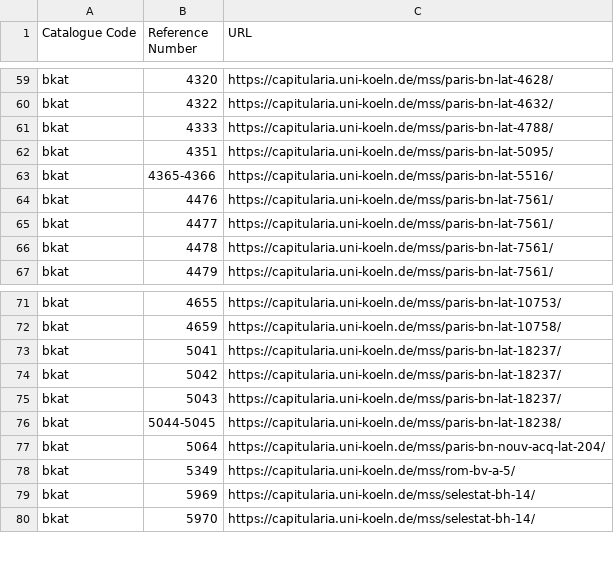
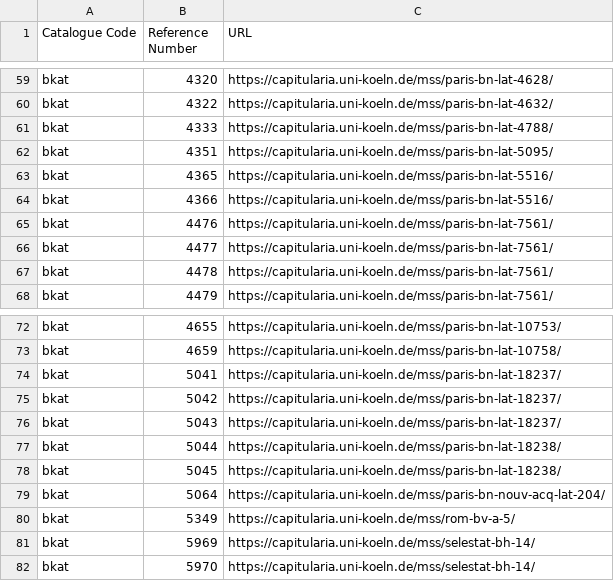
Before and after one commit to DELM-net/ms-lookup, a CSV file: data/capitularia.csv, drawn as a sheet; only a part is shown, gaps mark what is left out.

```diff
--- a/data/capitularia.csv
+++ b/data/capitularia.csv
@@ -62,3 +62,4 @@ bkat,4333,https://capitularia.uni-koeln.de/mss/paris-bn-lat-4788/
 bkat,4351,https://capitularia.uni-koeln.de/mss/paris-bn-lat-5095/
-bkat,4365-4366,https://capitularia.uni-koeln.de/mss/paris-bn-lat-5516/
+bkat,4365,https://capitularia.uni-koeln.de/mss/paris-bn-lat-5516/
+bkat,4366,https://capitularia.uni-koeln.de/mss/paris-bn-lat-5516/
 bkat,4476,https://capitularia.uni-koeln.de/mss/paris-bn-lat-7561/
@@ -75,3 +76,4 @@ bkat,5042,https://capitularia.uni-koeln.de/mss/paris-bn-lat-18237/
 bkat,5043,https://capitularia.uni-koeln.de/mss/paris-bn-lat-18237/
-bkat,5044-5045,https://capitularia.uni-koeln.de/mss/paris-bn-lat-18238/
+bkat,5044,https://capitularia.uni-koeln.de/mss/paris-bn-lat-18238/
+bkat,5045,https://capitularia.uni-koeln.de/mss/paris-bn-lat-18238/
 bkat,5064,https://capitularia.uni-koeln.de/mss/paris-bn-nouv-acq-lat-204/
```
Also changed, not shown: metadata/linked-resources.csv, 1 other file.
